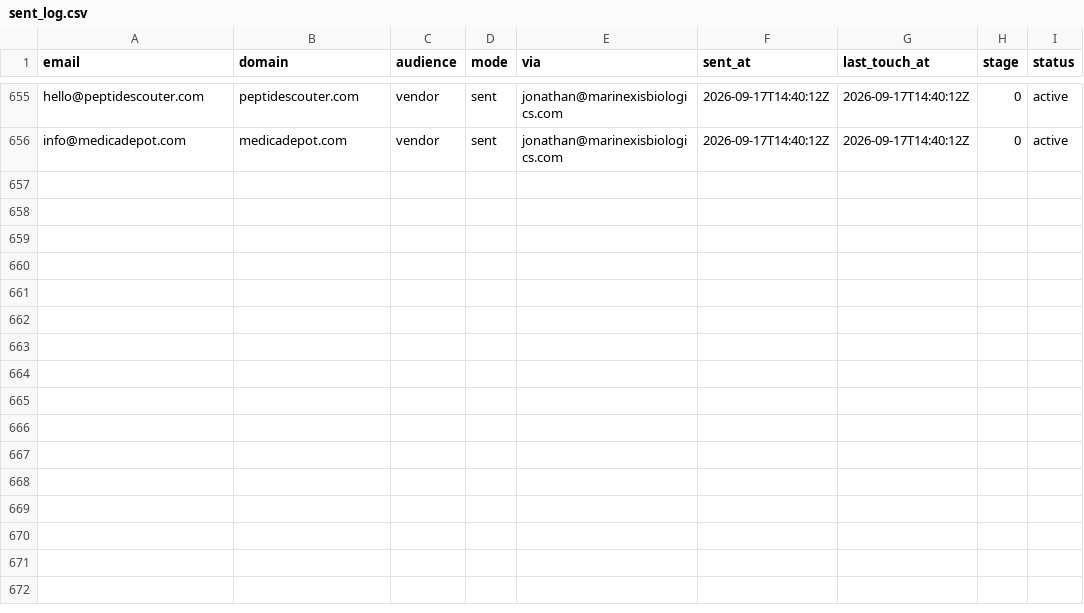
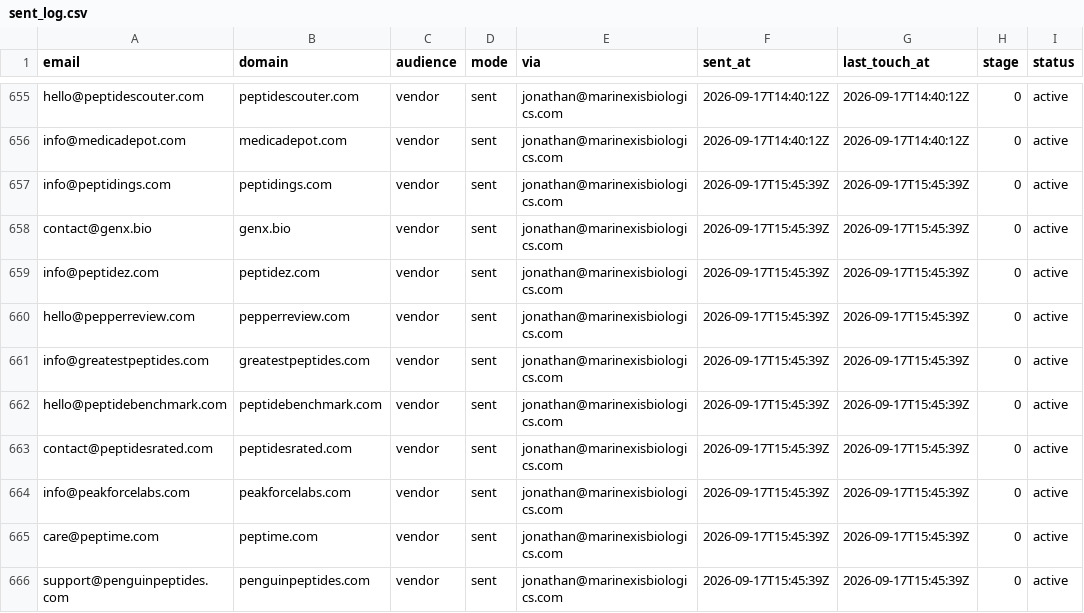
Before and after one commit to cfnoperations1-cell/g, a CSV file: outreach/sent_log.csv, drawn as a sheet; only a part is shown, gaps mark what is left out; the diff names each change by its address in the sheet, - before the commit and + after, or states it on an @@ line.

```diff
--- a/outreach/sent_log.csv
+++ b/outreach/sent_log.csv
+row 657: info@peptidings.com | peptidings.com | vendor | sent | jonathan@marinexisbiologics.com | 2026-09-17T15:45:39Z | 2026-09-17T15:45:39Z | 0 | active
+row 658: contact@genx.bio | genx.bio | vendor | sent | jonathan@marinexisbiologics.com | 2026-09-17T15:45:39Z | 2026-09-17T15:45:39Z | 0 | active
+row 659: info@peptidez.com | peptidez.com | vendor | sent | jonathan@marinexisbiologics.com | 2026-09-17T15:45:39Z | 2026-09-17T15:45:39Z | 0 | active
+row 660: hello@pepperreview.com | pepperreview.com | vendor | sent | jonathan@marinexisbiologics.com | 2026-09-17T15:45:39Z | 2026-09-17T15:45:39Z | 0 | active
+row 661: info@greatestpeptides.com | greatestpeptides.com | vendor | sent | jonathan@marinexisbiologics.com | 2026-09-17T15:45:39Z | 2026-09-17T15:45:39Z | 0 | active
+row 662: hello@peptidebenchmark.com | peptidebenchmark.com | vendor | sent | jonathan@marinexisbiologics.com | 2026-09-17T15:45:39Z | 2026-09-17T15:45:39Z | 0 | active
+row 663: contact@peptidesrated.com | peptidesrated.com | vendor | sent | jonathan@marinexisbiologics.com | 2026-09-17T15:45:39Z | 2026-09-17T15:45:39Z | 0 | active
+row 664: info@peakforcelabs.com | peakforcelabs.com | vendor | sent | jonathan@marinexisbiologics.com | 2026-09-17T15:45:39Z | 2026-09-17T15:45:39Z | 0 | active
+row 665: care@peptime.com | peptime.com | vendor | sent | jonathan@marinexisbiologics.com | 2026-09-17T15:45:39Z | 2026-09-17T15:45:39Z | 0 | active
+row 666: support@penguinpeptides.com | penguinpeptides.com | vendor | sent | jonathan@marinexisbiologics.com | 2026-09-17T15:45:39Z | 2026-09-17T15:45:39Z | 0 | active
```
Also changed, not shown: outreach/contacted.csv, outreach/not_yet_emailed.csv, 3 other files.
